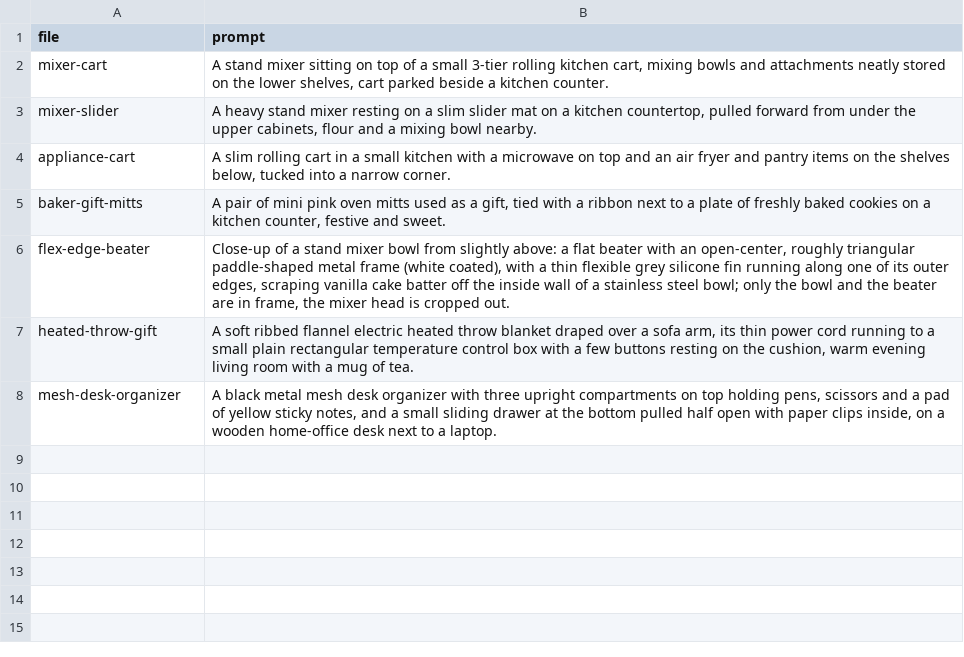
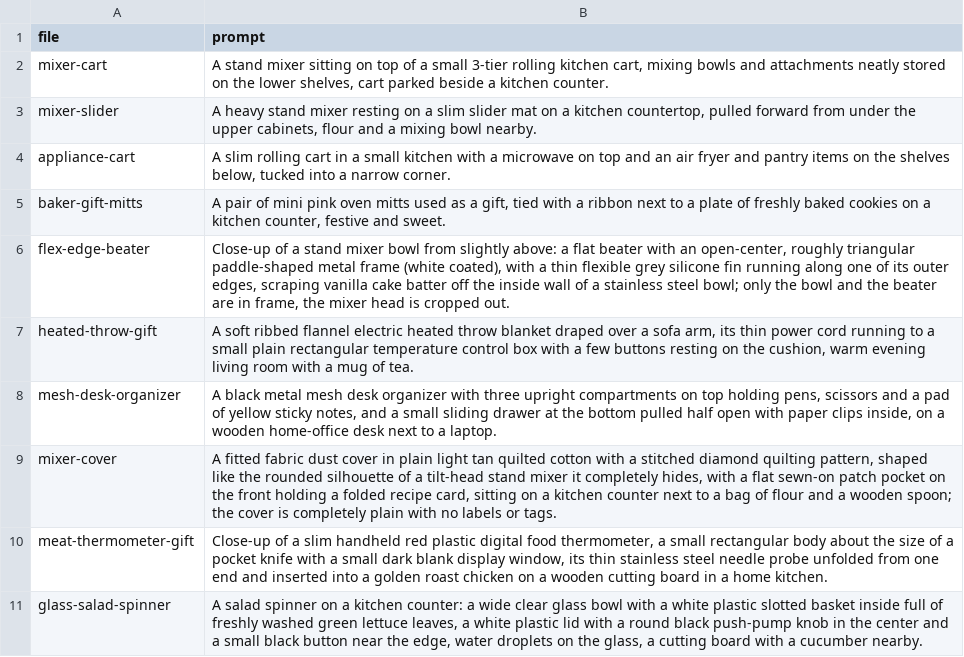
Before and after one commit to juangranero2003-design/nicefinds, a CSV file: products/prompts.csv, drawn as a sheet; the diff names each change by its address in the sheet, - before the commit and + after, or states it on an @@ line.

```diff
--- a/products/prompts.csv
+++ b/products/prompts.csv
+row 9: mixer-cover | A fitted fabric dust cover in plain light tan quilted cotton with a stitched diamond quilting pattern, shaped like the rounded silhouette of a tilt-head stand mixer it completely hides, with a flat sewn-on patch pocket on the front holding a folded recipe card, sitting on a kitchen counter next to a bag of flour and a wooden spoon; the cover is completely plain with no labels or tags.
+row 10: meat-thermometer-gift | Close-up of a slim handheld red plastic digital food thermometer, a small rectangular body about the size of a pocket knife with a small dark blank display window, its thin stainless steel needle probe unfolded from one end and inserted into a golden roast chicken on a wooden cutting board in a home kitchen.
+row 11: glass-salad-spinner | A salad spinner on a kitchen counter: a wide clear glass bowl with a white plastic slotted basket inside full of freshly washed green lettuce leaves, a white plastic lid with a round black push-pump knob in the center and a small black button near the edge, water droplets on the glass, a cutting board with a cucumber nearby.
```
Also changed, not shown: pins/log.csv, 4 other files.
